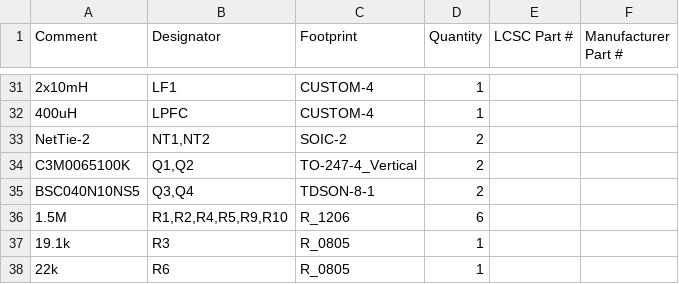
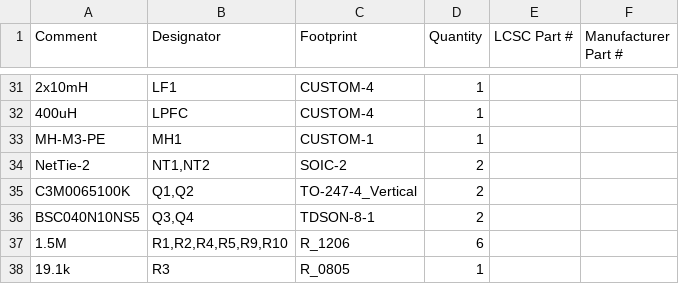
Before and after one commit to srinivasan-fh/si-eda, a CSV file: examples/smps-230vac-5-48v/fabrication/assembly/smps_230vac-bom_assembly.csv, drawn as a sheet; only a part is shown, gaps mark what is left out; the shorter side is filled out with more unchanged rows; the diff names each change by its address in the sheet, - before the commit and + after, or states it on an @@ line.

```diff
--- a/examples/smps-230vac-5-48v/fabrication/assembly/smps_230vac-bom_assembly.csv
+++ b/examples/smps-230vac-5-48v/fabrication/assembly/smps_230vac-bom_assembly.csv
+row 33: MH-M3-PE | MH1 | CUSTOM-1 | 1
```
Also changed, not shown: examples/smps-230vac-5-48v/fabrication/assembly/smps_230vac-cpl.csv, examples/smps-230vac-5-48v/fabrication/assembly/smps_230vac-pick_and_place.csv, 28 other files.
